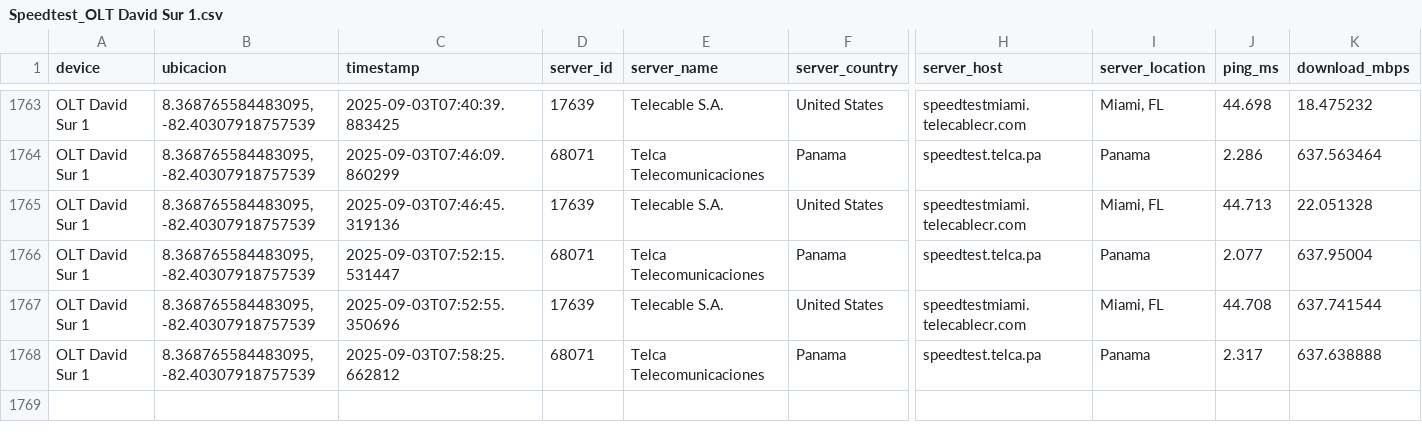
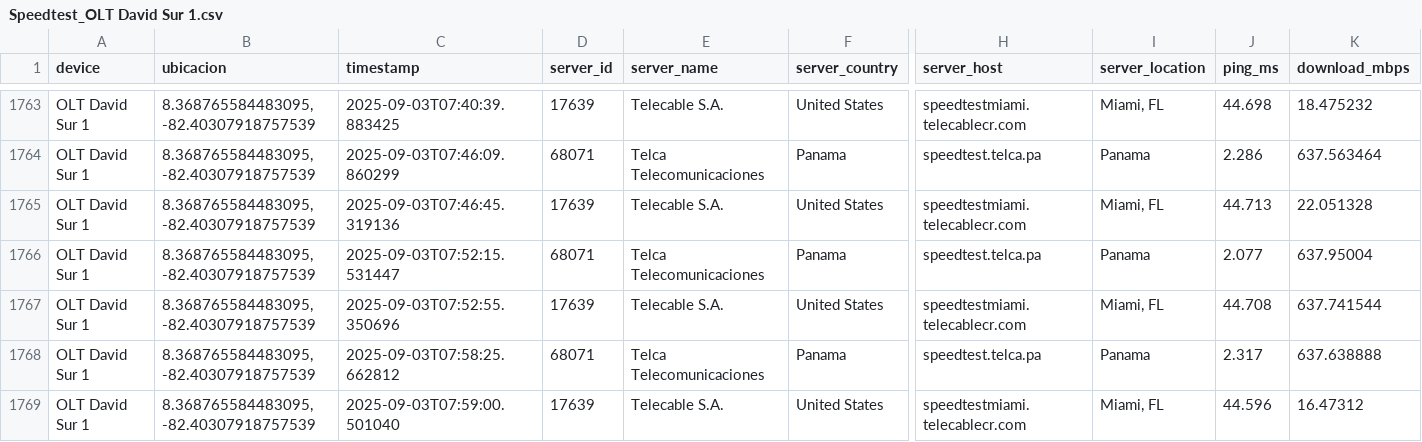
Before and after one commit to NUCsMonitoreo/Sondas-Panama, a CSV file: NUC-SONDA-RIO2/Speedtest_OLT David Sur 1.csv, drawn as a sheet; only a part is shown, gaps mark what is left out; rows hold the shown columns only; the diff names each change by its address in the sheet, - before the commit and + after, or states it on an @@ line.

```diff
--- a/NUC-SONDA-RIO2/Speedtest_OLT David Sur 1.csv
+++ b/NUC-SONDA-RIO2/Speedtest_OLT David Sur 1.csv
+row 1769: OLT David Sur 1 | 8.368765584483095, -82.40307918757539 | 2025-09-03T07:59:00.501040 | 17639 | Telecable S.A. | United States | speedtestmiami.telecablecr.com | Miami, FL | 44.596 | 16.47312
```
Also changed, not shown: NUC-SONDA-RIO2/Ping Latencia_OLT David Sur 1.csv.
